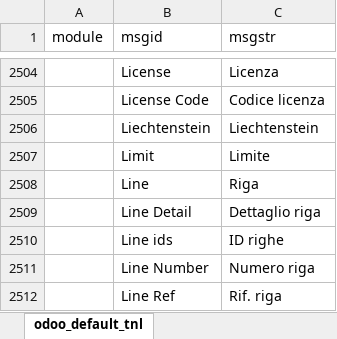
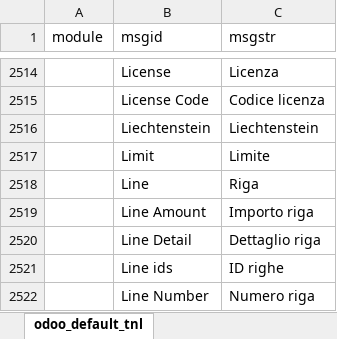
Before and after one commit to zeroincombenze/tools, an Excel workbook: tools/odoo_default_tnl.xlsx, sheet odoo_default_tnl, drawn as a sheet; only a part is shown, gaps mark what is left out; the shorter side is filled out with more unchanged rows; values as stored, in another font and other column widths than the file's, no borders; the diff covers the shown part only; the diff names each change by its address in the sheet, - before the commit and + after, or states it on an @@ line.

```diff
--- a/tools/odoo_default_tnl.xlsx (sheet odoo_default_tnl)
+++ b/tools/odoo_default_tnl.xlsx (sheet odoo_default_tnl)
+row 2519:  | Line Amount | Importo riga
```
Also changed, not shown: 21 added rows, 19 removed rows and 9 edited cells elsewhere in this sheet, 29 other files.
